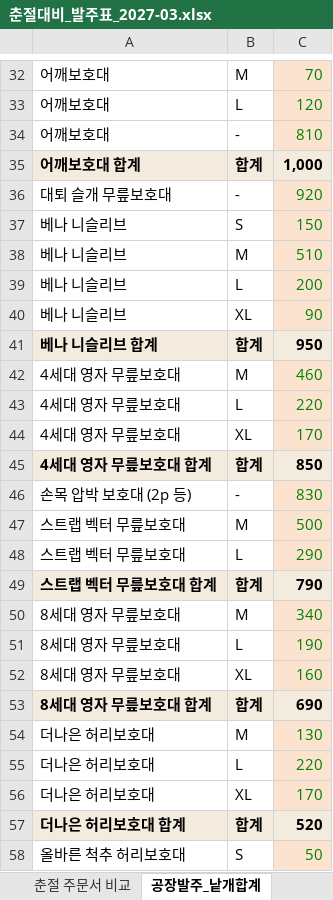
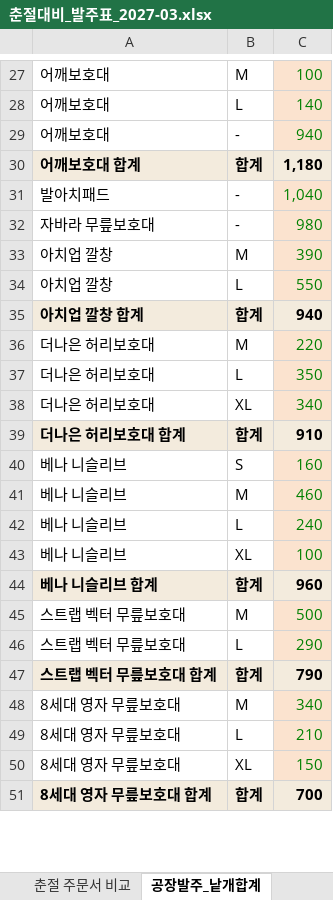
Before and after one commit to zpzpssh-tech/-, an Excel workbook: 춘절대비_발주표_2027-03.xlsx, sheet 공장발주_낱개합계, drawn as a sheet; only a part is shown, gaps mark what is left out; values as stored, in another font and other column widths than the file's, no borders; removed rows and columns are numbered as before the commit, all else as after; the diff covers the shown part only; the diff names each change by its address in the sheet, - before the commit and + after, or states it on an @@ line.

```diff
--- a/춘절대비_발주표_2027-03.xlsx (sheet 공장발주_낱개합계)
+++ b/춘절대비_발주표_2027-03.xlsx (sheet 공장발주_낱개합계)
-C27: 70
+C27: 100
-C28: 120
+C28: 140
-C29: 810
+C29: 940
-C30: 1,000
+C30: 1,180
-row 36: 대퇴 슬개 무릎보호대 | - | 920
+row 31: 발아치패드 | - | 1,040
+row 32: 자바라 무릎보호대 | - | 980
+row 33: 아치업 깔창 | M | 390
+row 34: 아치업 깔창 | L | 550
+row 35: 아치업 깔창 합계 | 합계 | 940
+row 36: 더나은 허리보호대 | M | 220
+row 37: 더나은 허리보호대 | L | 350
+row 38: 더나은 허리보호대 | XL | 340
+row 39: 더나은 허리보호대 합계 | 합계 | 910
-C40: 150
+C40: 160
-C41: 510
+C41: 460
-C42: 200
+C42: 240
-C43: 90
+C43: 100
-C44: 950
+C44: 960
-row 42: 4세대 영자 무릎보호대 | M | 460
-row 43: 4세대 영자 무릎보호대 | L | 220
-row 44: 4세대 영자 무릎보호대 | XL | 170
-row 45: 4세대 영자 무릎보호대 합계 | 합계 | 850
-row 46: 손목 압박 보호대 (2p 등) | - | 830
-C49: 190
+C49: 210
-C50: 160
+C50: 150
-C51: 690
+C51: 700
-row 54: 더나은 허리보호대 | M | 130
-row 55: 더나은 허리보호대 | L | 220
-row 56: 더나은 허리보호대 | XL | 170
-row 57: 더나은 허리보호대 합계 | 합계 | 520
-row 58: 올바른 척추 허리보호대 | S | 50
```
Also changed, not shown: 52 added rows, 50 removed rows, 4 moved rows and 38 edited cells elsewhere in this sheet, sheet 발주표, sheet 춘절 주문서 비교, sheet 계산 기준, formulas that keep their value.
